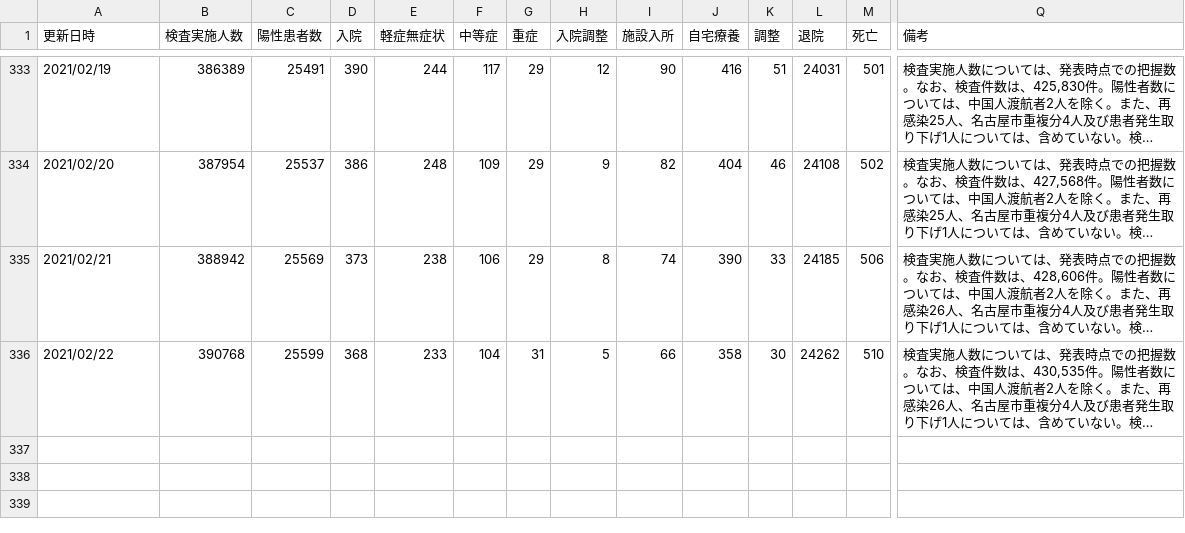
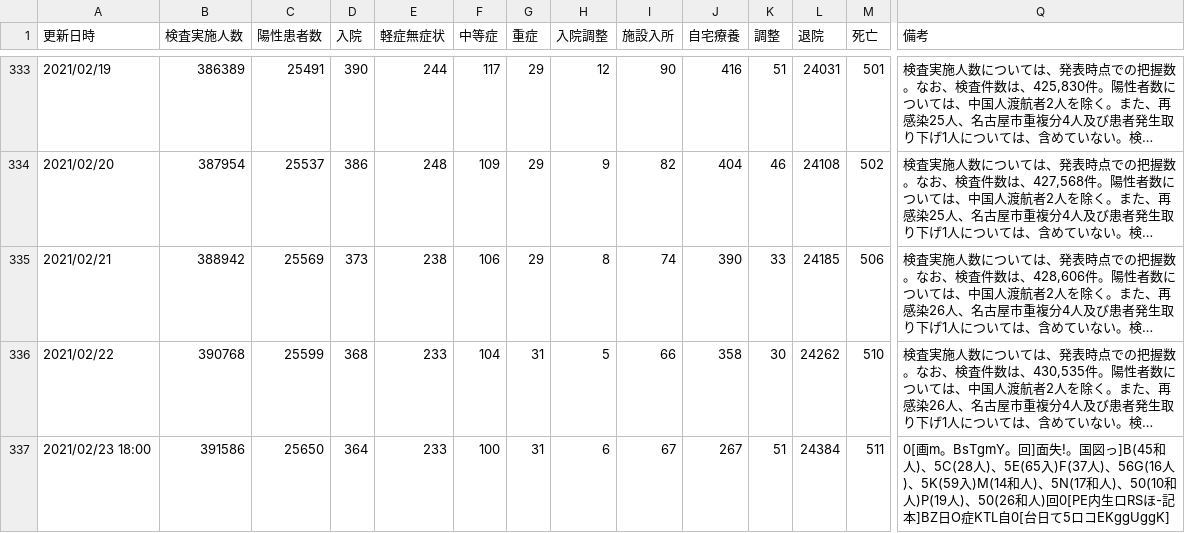
Before and after one commit to yoshitaka7/covid19, a CSV file: main_summary_history.csv, drawn as a sheet; only a part is shown, gaps mark what is left out; long unchanged cells end in …; rows hold the shown columns only; the diff names each change by its address in the sheet, - before the commit and + after, or states it on an @@ line.

Commit message:
update data

```diff
--- a/main_summary_history.csv
+++ b/main_summary_history.csv
+row 337: 2021/02/23 18:00 | 391586 | 25650 | 364 | 233 | 100 | 31 | 6 | 67 | 267 | 51 | 24384 | 511 | 0[画m。BsTgmY。回]面失!。国図っ]B(45和人)、5C(28人)、5E(65入)F(37人)、56G(16人)、5K(59入)M(14和人)、5N(17和人)、50(10和人)P(19人)、50(26和人)回0[PE内生ロRSほ-記本]BZ日O症KTL自0[台日て5ロコEKggUggK]
```
Also changed, not shown: inspection_persons_summary.csv, main_summary_recognized.csv, 5 other files.
